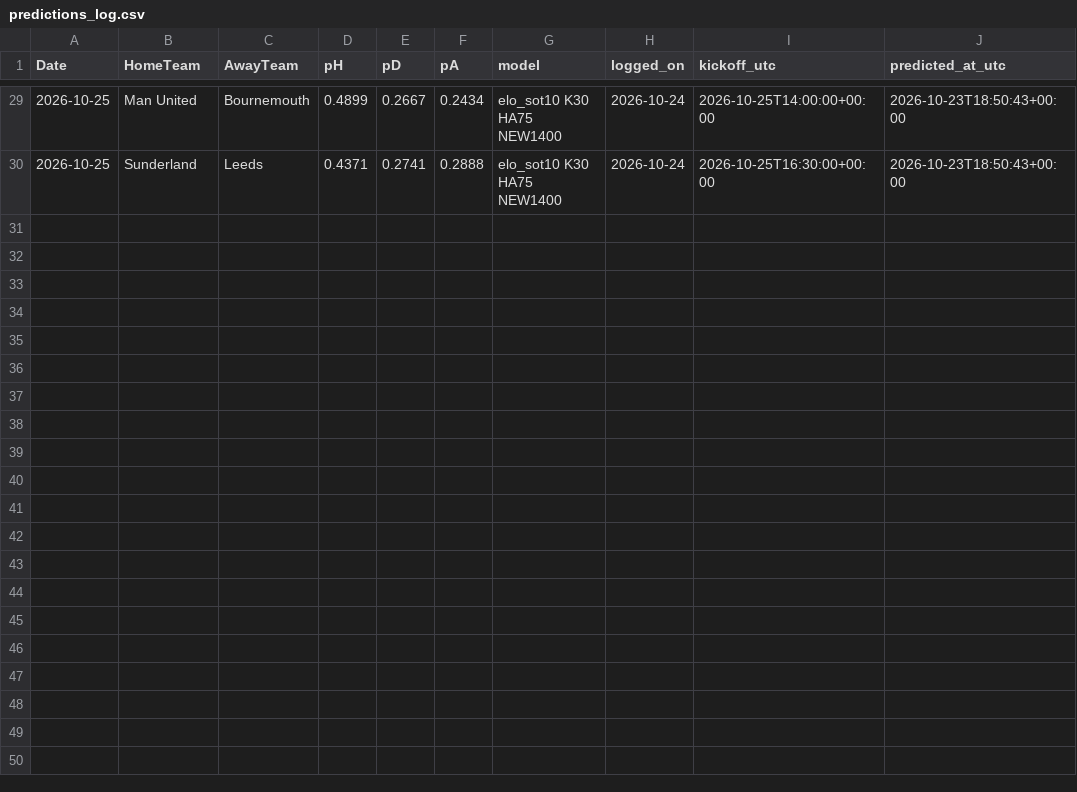
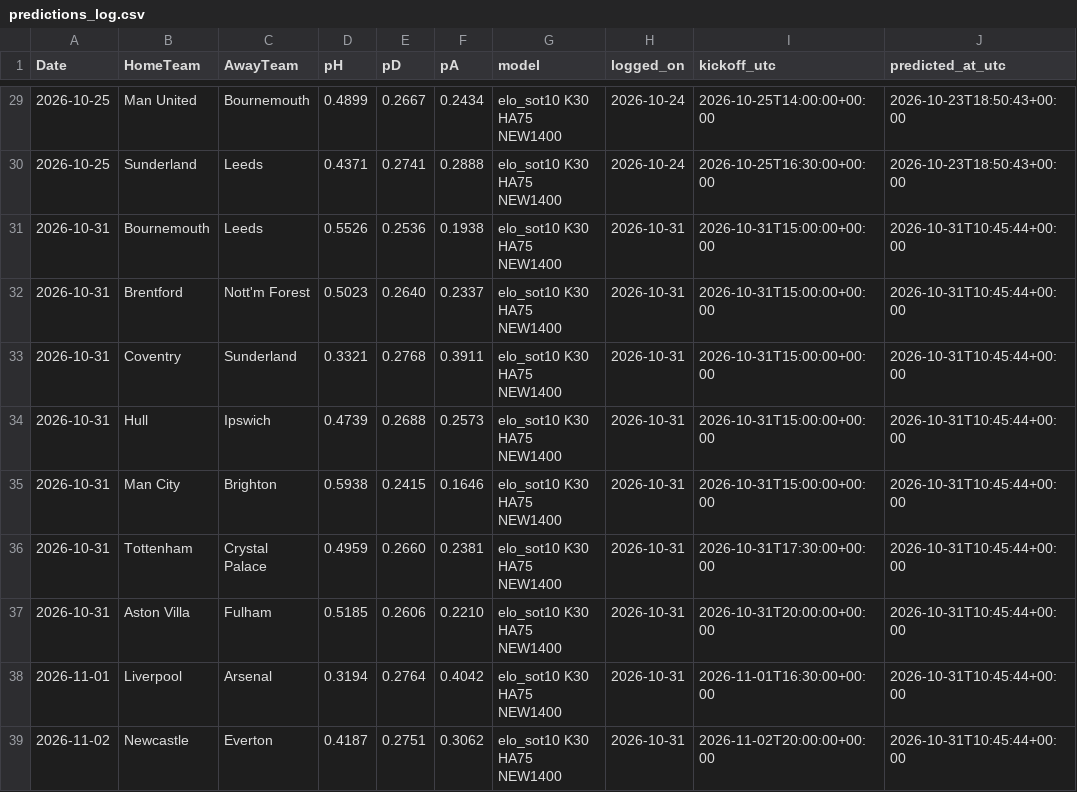
Before and after one commit to wag9/football-app, a CSV file: data/predictions_log.csv, drawn as a sheet; only a part is shown, gaps mark what is left out; the diff names each change by its address in the sheet, - before the commit and + after, or states it on an @@ line.

```diff
--- a/data/predictions_log.csv
+++ b/data/predictions_log.csv
+row 31: 2026-10-31 | Bournemouth | Leeds | 0.5526 | 0.2536 | 0.1938 | elo_sot10 K30 HA75 NEW1400 | 2026-10-31 | 2026-10-31T15:00:00+00:00 | 2026-10-31T10:45:44+00:00
+row 32: 2026-10-31 | Brentford | Nott'm Forest | 0.5023 | 0.2640 | 0.2337 | elo_sot10 K30 HA75 NEW1400 | 2026-10-31 | 2026-10-31T15:00:00+00:00 | 2026-10-31T10:45:44+00:00
+row 33: 2026-10-31 | Coventry | Sunderland | 0.3321 | 0.2768 | 0.3911 | elo_sot10 K30 HA75 NEW1400 | 2026-10-31 | 2026-10-31T15:00:00+00:00 | 2026-10-31T10:45:44+00:00
+row 34: 2026-10-31 | Hull | Ipswich | 0.4739 | 0.2688 | 0.2573 | elo_sot10 K30 HA75 NEW1400 | 2026-10-31 | 2026-10-31T15:00:00+00:00 | 2026-10-31T10:45:44+00:00
+row 35: 2026-10-31 | Man City | Brighton | 0.5938 | 0.2415 | 0.1646 | elo_sot10 K30 HA75 NEW1400 | 2026-10-31 | 2026-10-31T15:00:00+00:00 | 2026-10-31T10:45:44+00:00
+row 36: 2026-10-31 | Tottenham | Crystal Palace | 0.4959 | 0.2660 | 0.2381 | elo_sot10 K30 HA75 NEW1400 | 2026-10-31 | 2026-10-31T17:30:00+00:00 | 2026-10-31T10:45:44+00:00
+row 37: 2026-10-31 | Aston Villa | Fulham | 0.5185 | 0.2606 | 0.2210 | elo_sot10 K30 HA75 NEW1400 | 2026-10-31 | 2026-10-31T20:00:00+00:00 | 2026-10-31T10:45:44+00:00
+row 38: 2026-11-01 | Liverpool | Arsenal | 0.3194 | 0.2764 | 0.4042 | elo_sot10 K30 HA75 NEW1400 | 2026-10-31 | 2026-11-01T16:30:00+00:00 | 2026-10-31T10:45:44+00:00
+row 39: 2026-11-02 | Newcastle | Everton | 0.4187 | 0.2751 | 0.3062 | elo_sot10 K30 HA75 NEW1400 | 2026-10-31 | 2026-11-02T20:00:00+00:00 | 2026-10-31T10:45:44+00:00
```
Also changed, not shown: data/bundesliga_predictions_log.csv, data/laliga_predictions_log.csv, 5 other files.
